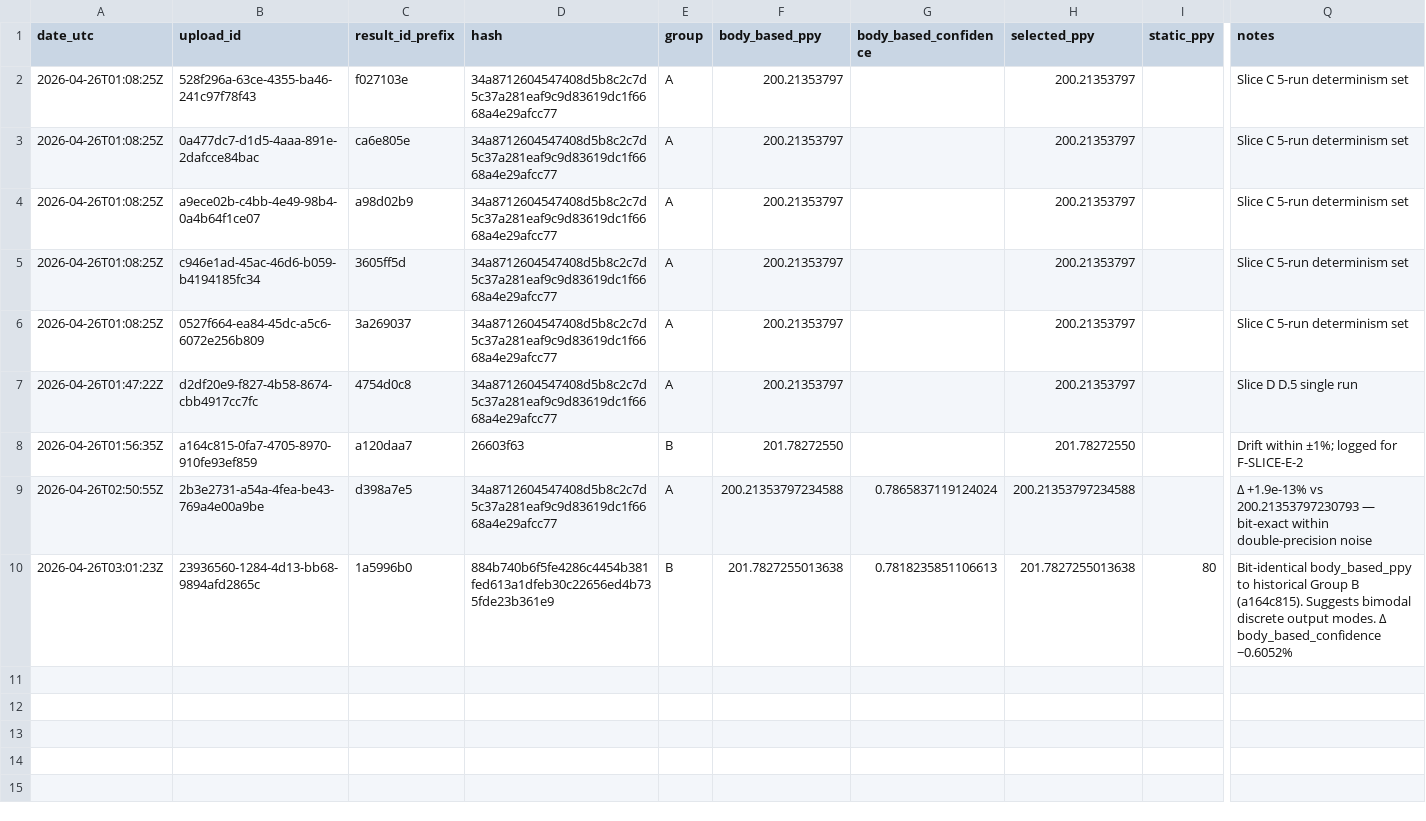
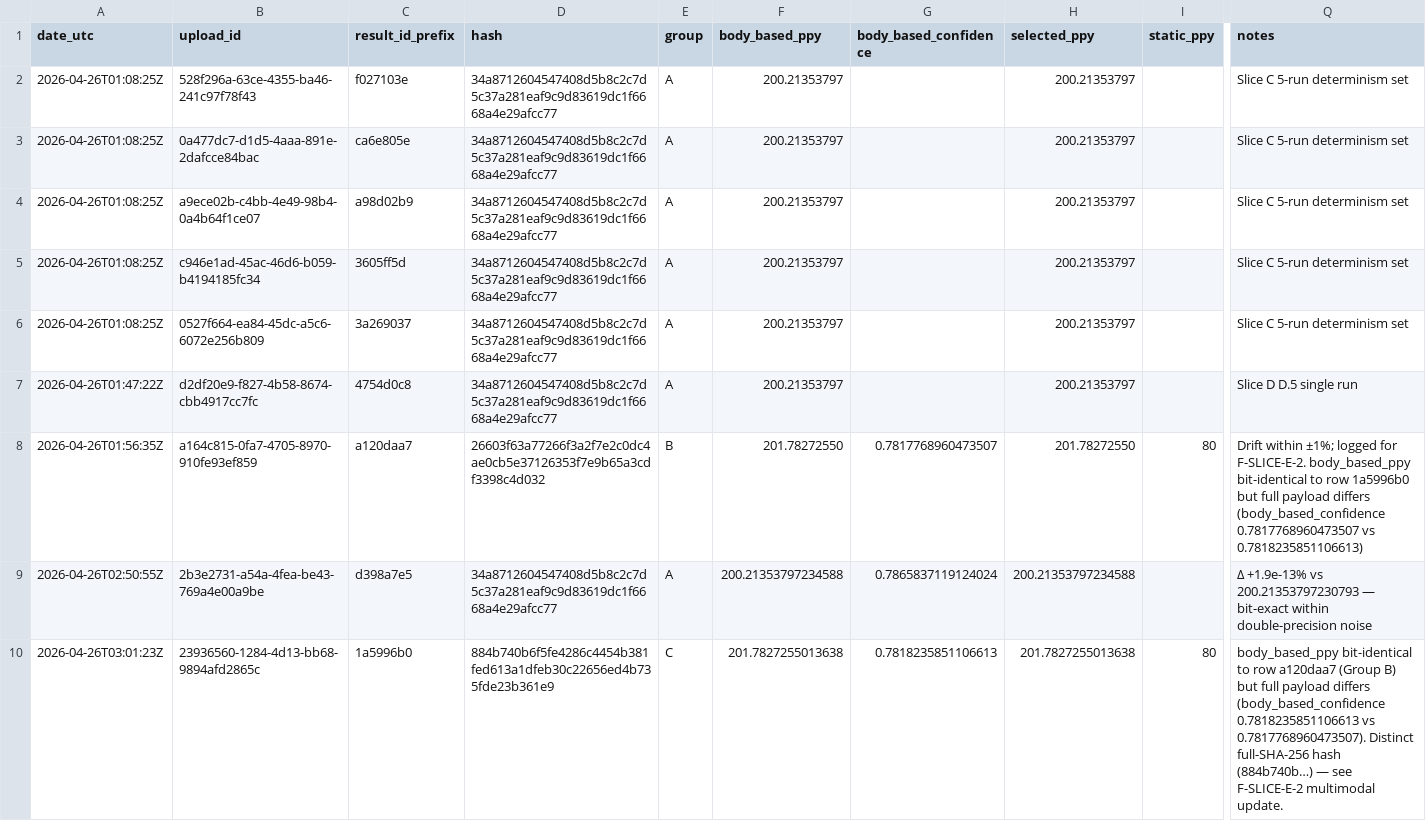
Before and after one commit to iaawesmith/playcoach-athlete-profile, a CSV file: docs/reference/determinism-drift.csv, drawn as a sheet; only a part is shown, gaps mark what is left out; the diff names each change by its address in the sheet, - before the commit and + after, or states it on an @@ line.

```diff
--- a/docs/reference/determinism-drift.csv
+++ b/docs/reference/determinism-drift.csv
-D8 (hash): 26603f63
+D8 (hash): 26603f63a77266f3a2f7e2c0dc4ae0cb5e37126353f7e9b65a3cdf3398c4d032
-G8 (body_based_confidence): (empty)
+G8 (body_based_confidence): 0.7817768960473507
-I8 (static_ppy): (empty)
+I8 (static_ppy): 80
-Q8 (notes): …logged for F-SLICE-E-2
+Q8 (notes): …logged for F-SLICE-E-2. body_based_ppy bit-identical to row 1a5996b0 but full payload differs (body_based_confidence 0.7817768960473507 vs 0.7818235851106613)
-E10 (group): B
+E10 (group): C
-Q10 (notes): Bit-identical body_based_ppy to historical Group B (a164c815). Suggests bimodal discrete output modes. Δ body_based_confidence −0.6052%
+Q10 (notes): body_based_ppy bit-identical to row a120daa7 (Group B) but full payload differs (body_based_confidence 0.7818235851106613 vs 0.7817768960473507). Distinct full-SHA-256 hash (884b740b…) — see F-SLICE-E-2 multimodal update.
```
Also changed, not shown: 1 other file.
